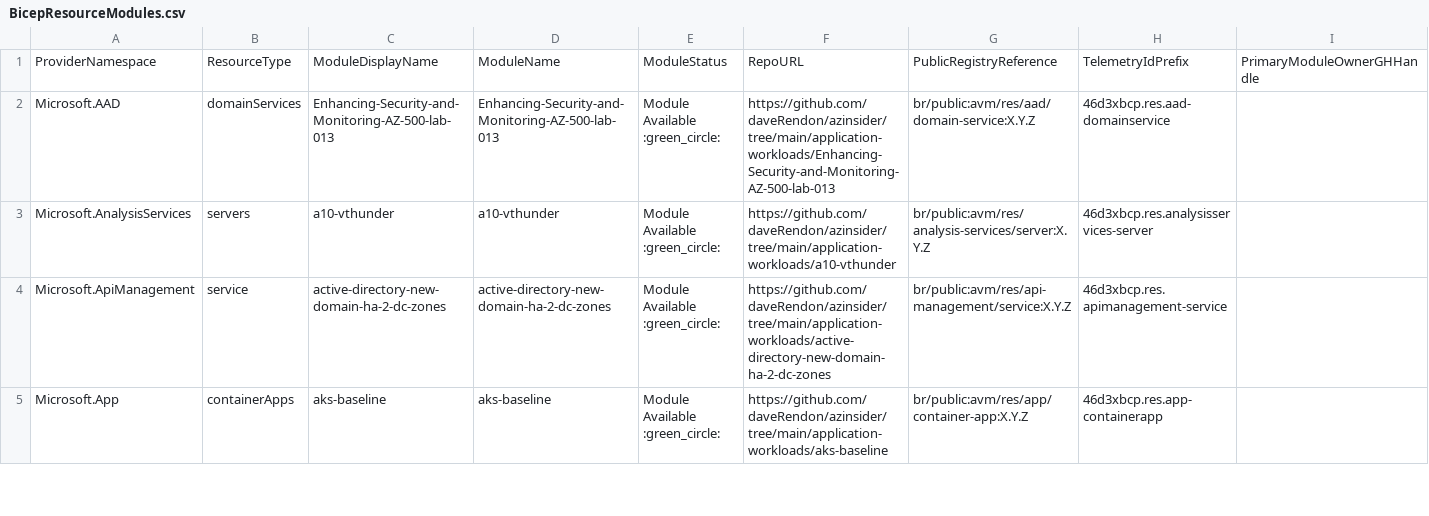
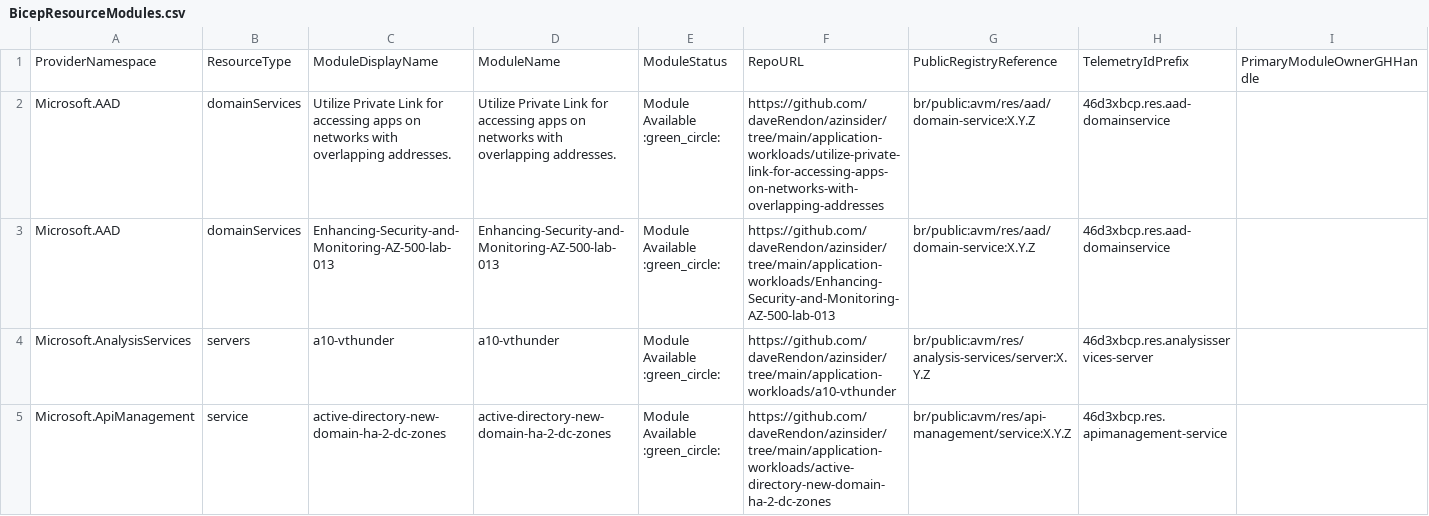
Before and after one commit to daveRendon/azinsider, a CSV file: docs/static/module-indexes/BicepResourceModules.csv, drawn as a sheet; only a part is shown; the shorter side is filled out with more unchanged rows; rows hold the shown columns only; the diff names each change by its address in the sheet, - before the commit and + after, or states it on an @@ line.

```diff
--- a/docs/static/module-indexes/BicepResourceModules.csv
+++ b/docs/static/module-indexes/BicepResourceModules.csv
+row 2: Microsoft.AAD | domainServices | Utilize Private Link for accessing apps on networks with overlapping addresses. | Utilize Private Link for accessing apps on networks with overlapping addresses. | Module Available :green_circle: | https://github.com/daveRendon/azinsider/tree/main/application-workloads/utilize-private-link-for-accessing-apps-on-networks-with-overlapping-addresses | br/public:avm/res/aad/domain-service:X.Y.Z | 46d3xbcp.res.aad-domainservice
```
Also changed, not shown: 1 other file.
